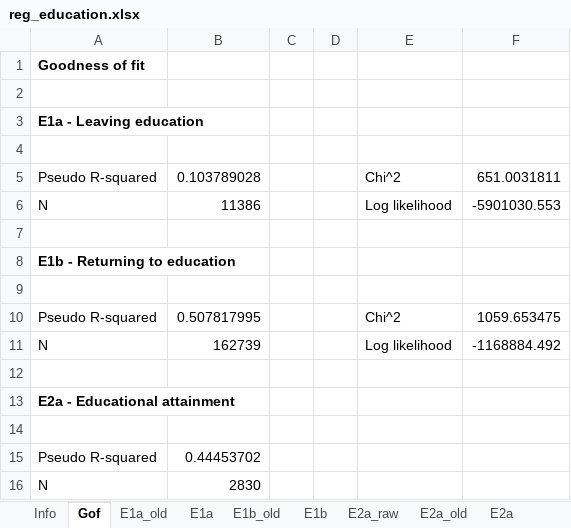
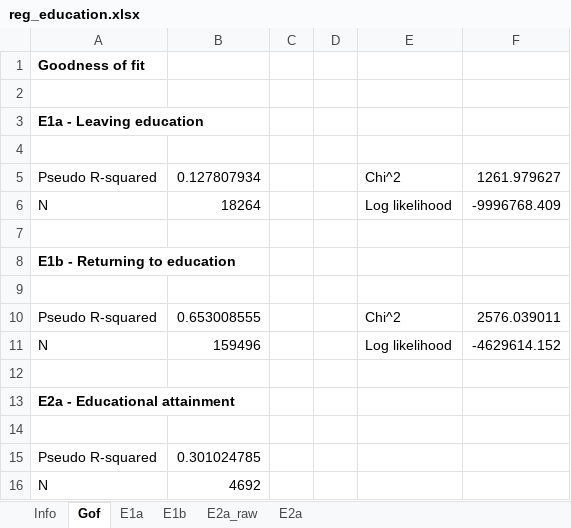
Before and after one commit to centreformicrosimulation/SimPathsEU, an Excel workbook: input/PL/reg_education.xlsx, sheet Gof, drawn as a sheet; values as stored, in another font and other column widths than the file's, no borders; the diff names each change by its address in the sheet, - before the commit and + after, or states it on an @@ line.

```diff
--- a/input/PL/reg_education.xlsx (sheet Gof)
+++ b/input/PL/reg_education.xlsx (sheet Gof)
-sheet tab: E1a_old
-sheet tab: E1b_old
-sheet tab: E2a_old
-B5: 0.103789028
+B5: 0.127807934
-F5: 651.0031811
+F5: 1261.979627
-B6: 11386
+B6: 18264
-F6: -5901030.553
+F6: -9996768.409
-B10: 0.507817995
+B10: 0.653008555
-F10: 1059.653475
+F10: 2576.039011
-B11: 162739
+B11: 159496
-F11: -1168884.492
+F11: -4629614.152
-B15: 0.44453702
+B15: 0.301024785
-B16: 2830
+B16: 4692
```
Also changed, not shown: sheet E2a, sheet E1a, sheet E1b, sheet E2a_raw, sheet Info, input/PL/reg_fertility.xlsx, input/PL/reg_health.xlsx, 42 other files.
